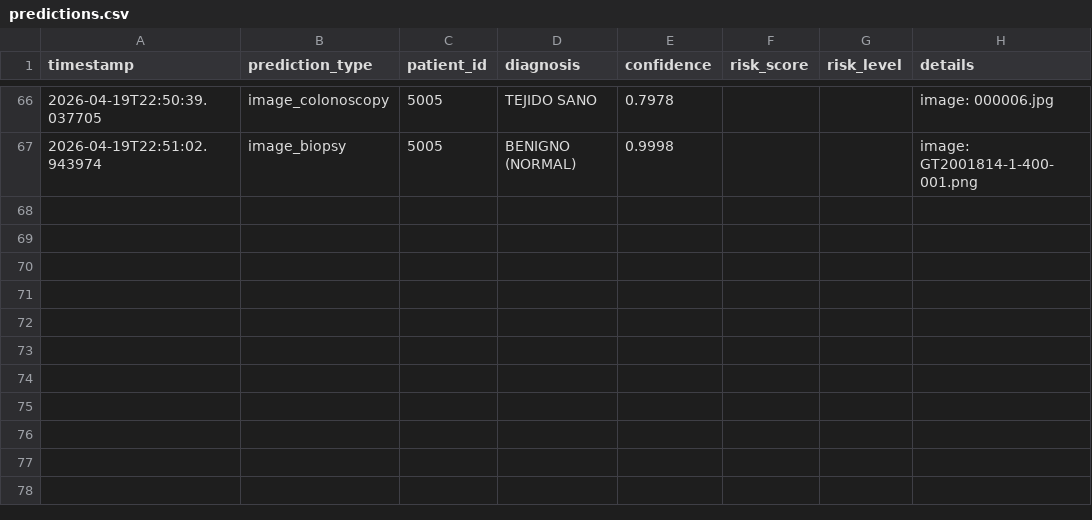
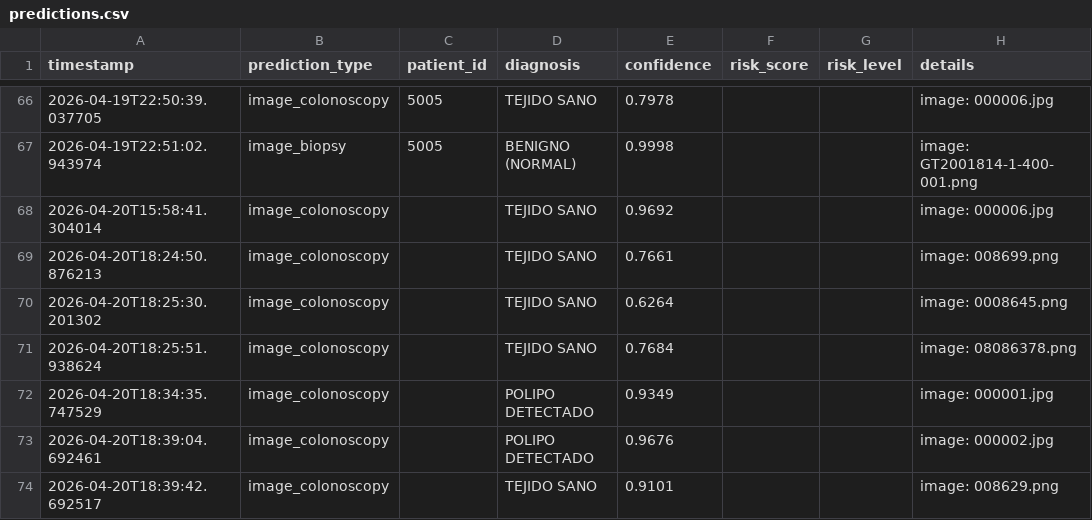
Before and after one commit to juliogo666-art/Cancer-de-colon, a CSV file: src/tracking/predictions.csv, drawn as a sheet; only a part is shown, gaps mark what is left out.

```diff
--- a/src/tracking/predictions.csv
+++ b/src/tracking/predictions.csv
@@ -67 +67,8 @@ timestamp,prediction_type,patient_id,diagnosis,confidence,risk_score,risk_level,
 2026-04-19T22:51:02.943974,image_biopsy,5005,BENIGNO (NORMAL),0.9998,,,image: GT2001814-1-400-001.png
+2026-04-20T15:58:41.304014,image_colonoscopy,,TEJIDO SANO,0.9692,,,image: 000006.jpg
+2026-04-20T18:24:50.876213,image_colonoscopy,,TEJIDO SANO,0.7661,,,image: 008699.png
+2026-04-20T18:25:30.201302,image_colonoscopy,,TEJIDO SANO,0.6264,,,image: 0008645.png
+2026-04-20T18:25:51.938624,image_colonoscopy,,TEJIDO SANO,0.7684,,,image: 08086378.png
+2026-04-20T18:34:35.747529,image_colonoscopy,,POLIPO DETECTADO,0.9349,,,image: 000001.jpg
+2026-04-20T18:39:04.692461,image_colonoscopy,,POLIPO DETECTADO,0.9676,,,image: 000002.jpg
+2026-04-20T18:39:42.692517,image_colonoscopy,,TEJIDO SANO,0.9101,,,image: 008629.png
```
Also changed, not shown: 9 other files.
